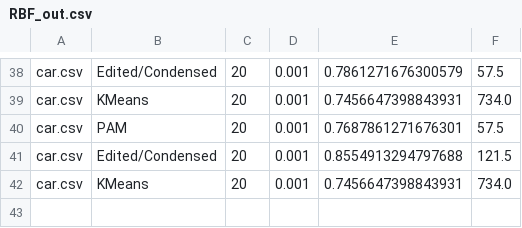
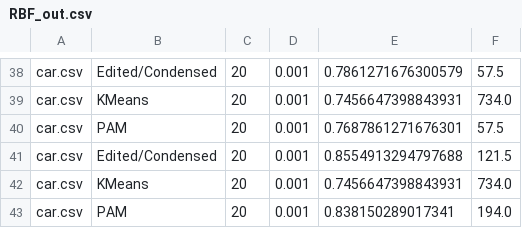
Before and after one commit to nathanstouffer/machine-learning, a CSV file: NeuralNets/Output/RBF_out.csv, drawn as a sheet; only a part is shown, gaps mark what is left out; the diff names each change by its address in the sheet, - before the commit and + after, or states it on an @@ line.

```diff
--- a/NeuralNets/Output/RBF_out.csv
+++ b/NeuralNets/Output/RBF_out.csv
+row 43: car.csv | PAM | 20 | 0.001 | 0.838150289017341 | 194.0
```
Also changed, not shown: 5 other files.
